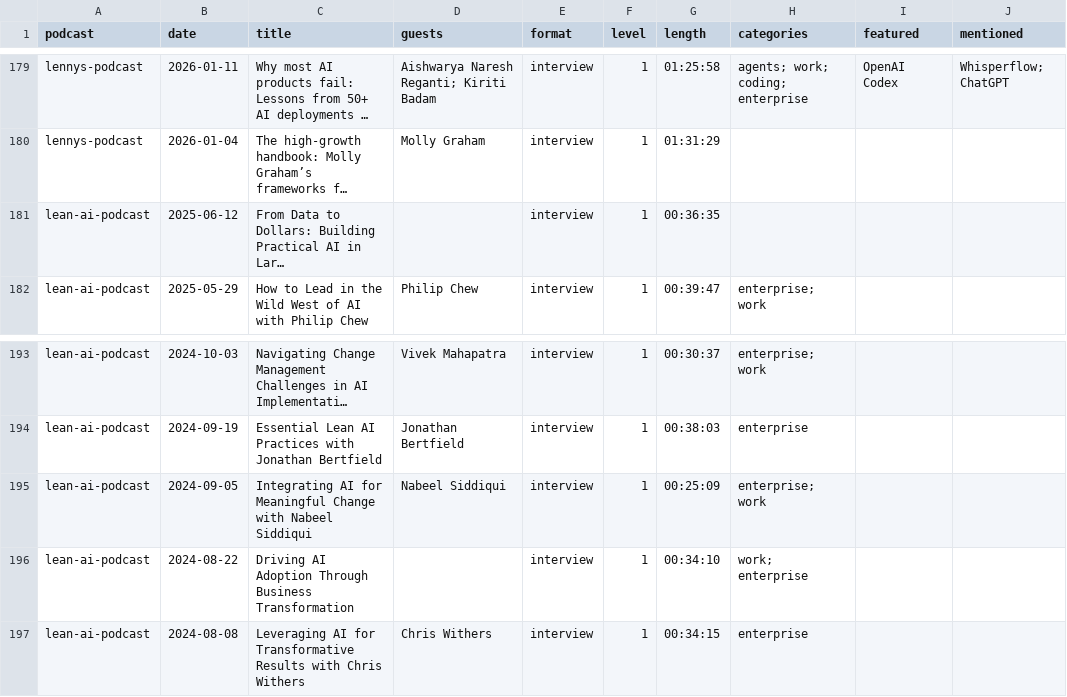
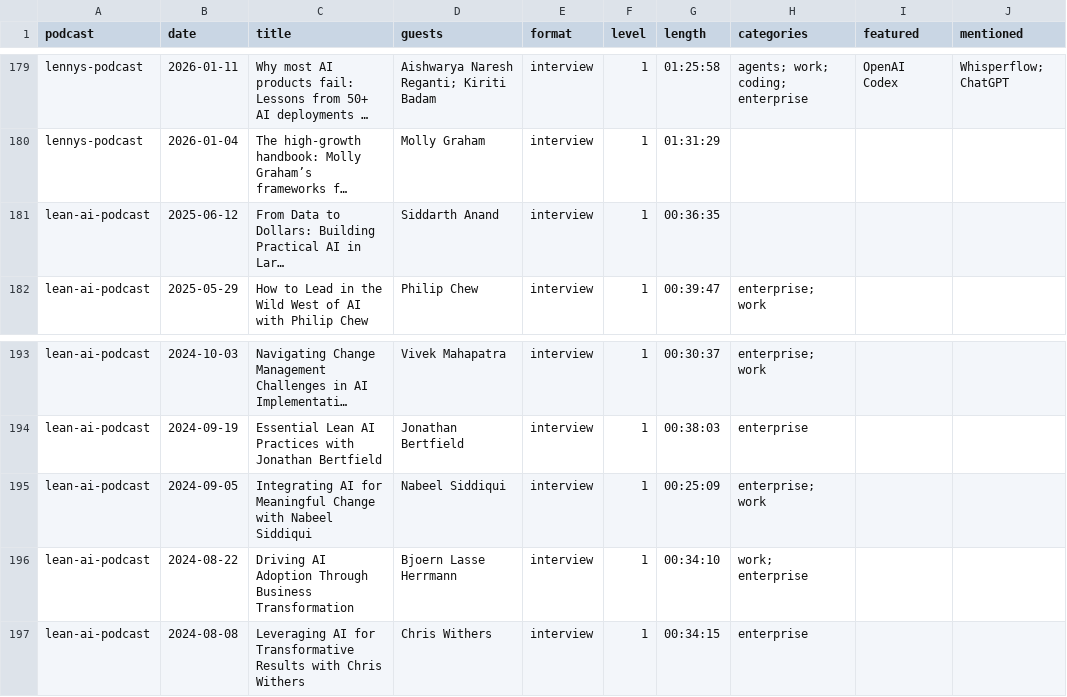
Before and after one commit to NikolasBM/PodScribe, a CSV file: catalog.csv, drawn as a sheet; only a part is shown, gaps mark what is left out; long unchanged cells end in …; the diff names each change by its address in the sheet, - before the commit and + after, or states it on an @@ line.

```diff
--- a/catalog.csv
+++ b/catalog.csv
-D181 (guests): (empty)
+D181 (guests): Siddarth Anand
-D196 (guests): (empty)
+D196 (guests): Bjoern Lasse Herrmann
```
Also changed, not shown: 4 other files.
